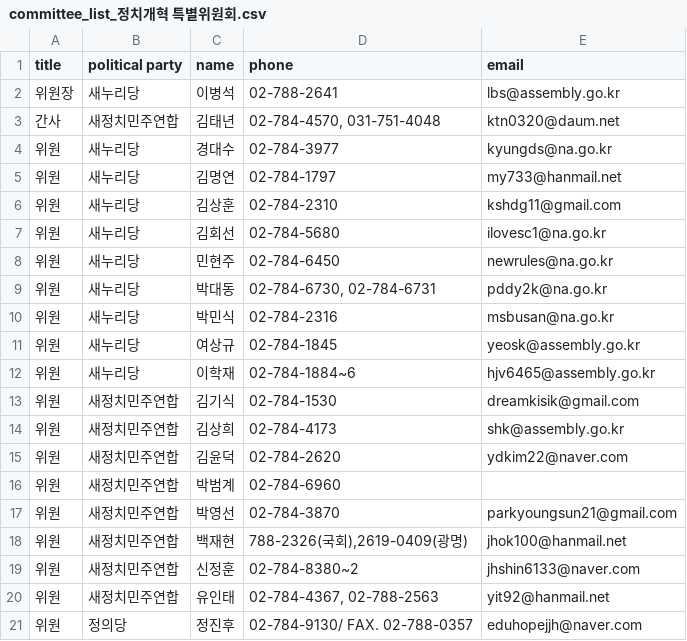
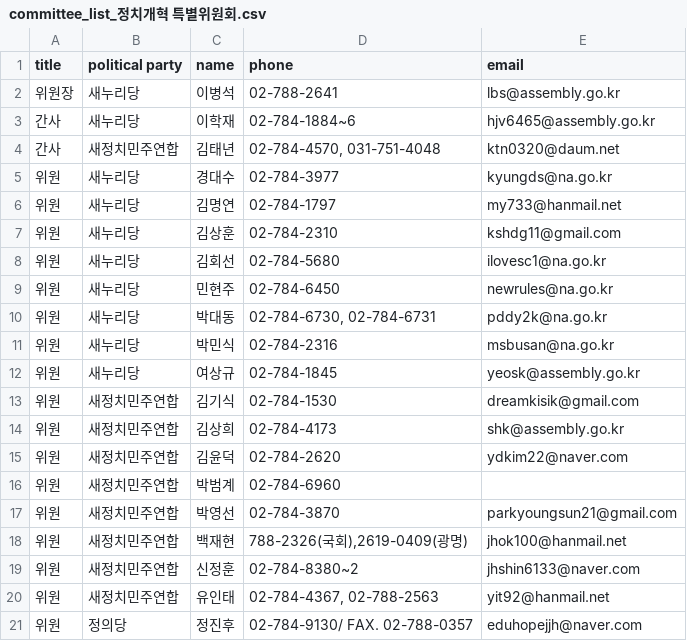
Before and after one commit to teampopong/data-assembly, a CSV file: committees/committee_list_정치개혁 특별위원회.csv, drawn as a sheet; removed rows and columns are numbered as before the commit, all else as after; the diff names each change by its address in the sheet, - before the commit and + after, or states it on an @@ line.

```diff
--- a/committees/committee_list_정치개혁 특별위원회.csv
+++ b/committees/committee_list_정치개혁 특별위원회.csv
+row 3: 간사 | 새누리당 | 이학재 | 02-784-1884~6 | hjv6465@assembly.go.kr
-row 12: 위원 | 새누리당 | 이학재 | 02-784-1884~6 | hjv6465@assembly.go.kr
```
Also changed, not shown: assembly.csv, 1 other file.
